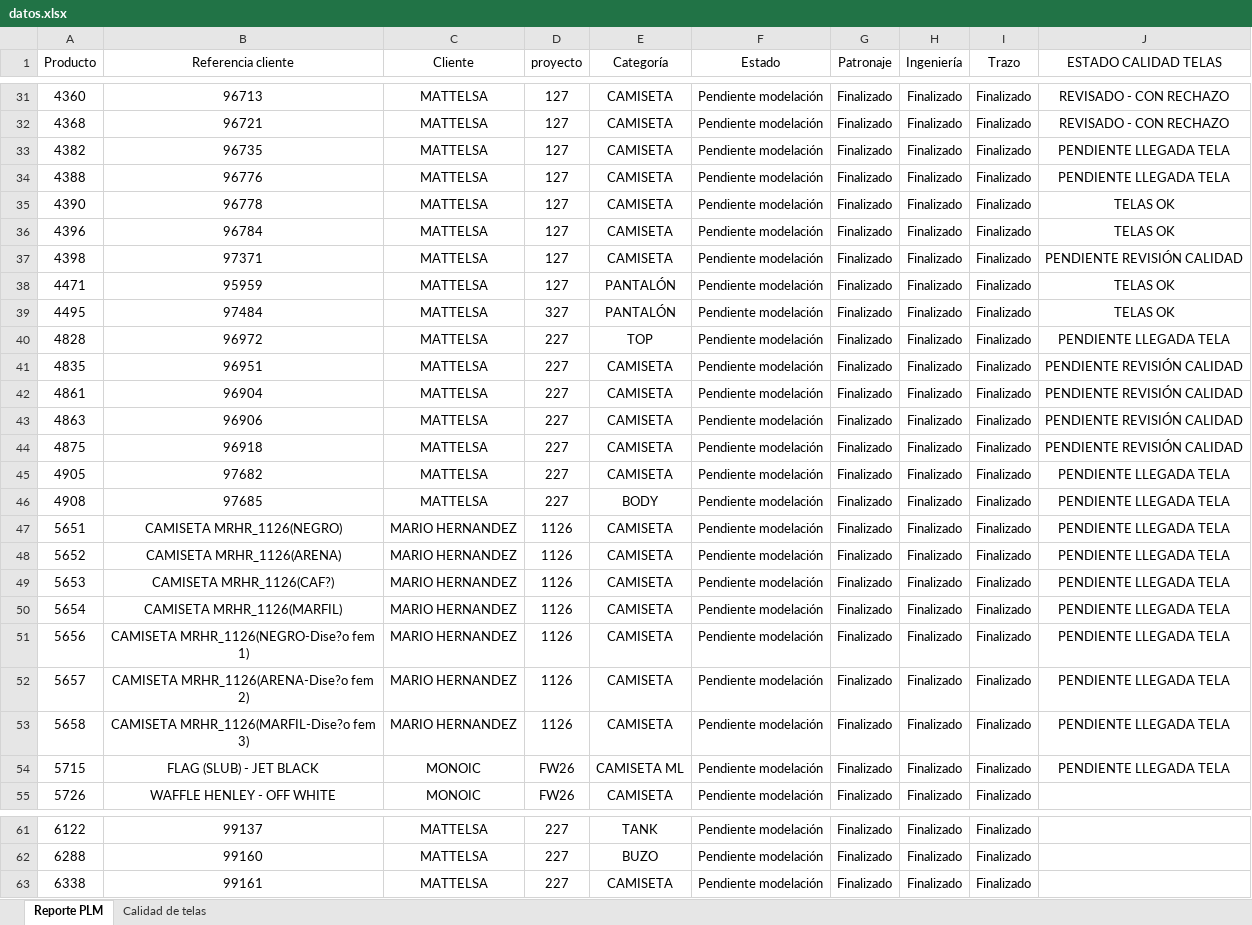
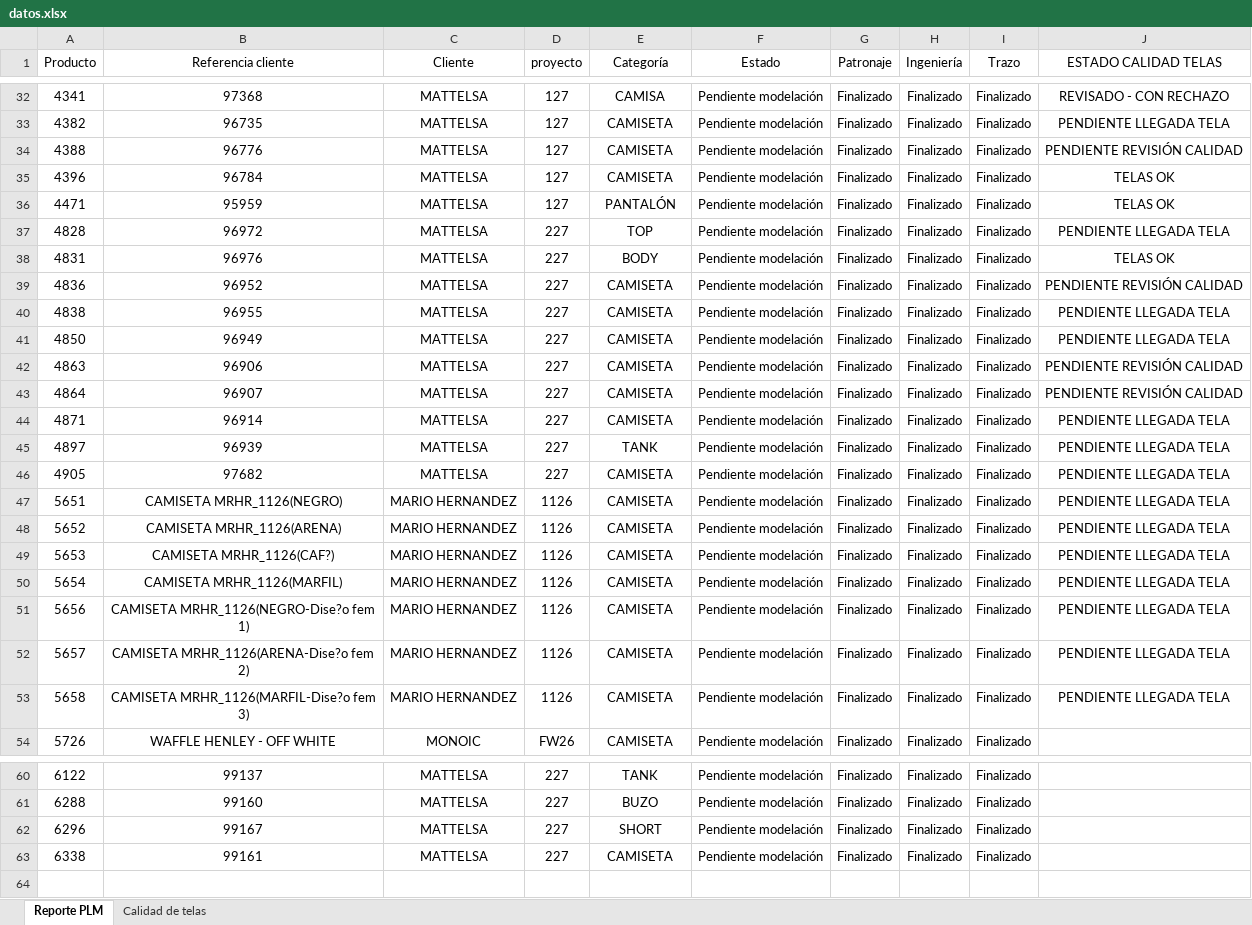
Before and after one commit to AnaliticaURA/PendientesLiberacion, an Excel workbook: datos.xlsx, sheet Reporte PLM, drawn as a sheet; only a part is shown, gaps mark what is left out; values as stored, in another font and other column widths than the file's, no borders; table styles not drawn; removed rows and columns are numbered as before the commit, all else as after; the diff covers the shown part only; the diff names each change by its address in the sheet, - before the commit and + after, or states it on an @@ line.

```diff
--- a/datos.xlsx (sheet Reporte PLM)
+++ b/datos.xlsx (sheet Reporte PLM)
-A32 (Producto): 4360
+A32 (Producto): 4341
-B32 (Referencia cliente): 96713
+B32 (Referencia cliente): 97368
-E32 (Categoría): CAMISETA
+E32 (Categoría): CAMISA
-row 32: 4368 | 96721 | MATTELSA | 127 | CAMISETA | Pendiente modelación | Finalizado | Finalizado | Finalizado | REVISADO - CON RECHAZO
-J34 (ESTADO CALIDAD TELAS): PENDIENTE LLEGADA TELA
+J34 (ESTADO CALIDAD TELAS): PENDIENTE REVISIÓN CALIDAD
-row 35: 4390 | 96778 | MATTELSA | 127 | CAMISETA | Pendiente modelación | Finalizado | Finalizado | Finalizado | TELAS OK
-row 37: 4398 | 97371 | MATTELSA | 127 | CAMISETA | Pendiente modelación | Finalizado | Finalizado | Finalizado | PENDIENTE REVISIÓN CALIDAD
-row 39: 4495 | 97484 | MATTELSA | 327 | PANTALÓN | Pendiente modelación | Finalizado | Finalizado | Finalizado | TELAS OK
+row 38: 4831 | 96976 | MATTELSA | 227 | BODY | Pendiente modelación | Finalizado | Finalizado | Finalizado | TELAS OK
-A39 (Producto): 4835
+A39 (Producto): 4836
-B39 (Referencia cliente): 96951
+B39 (Referencia cliente): 96952
-A40 (Producto): 4861
+A40 (Producto): 4838
-B40 (Referencia cliente): 96904
+B40 (Referencia cliente): 96955
-J40 (ESTADO CALIDAD TELAS): PENDIENTE REVISIÓN CALIDAD
+J40 (ESTADO CALIDAD TELAS): PENDIENTE LLEGADA TELA
+row 41: 4850 | 96949 | MATTELSA | 227 | CAMISETA | Pendiente modelación | Finalizado | Finalizado | Finalizado | PENDIENTE LLEGADA TELA
-A43 (Producto): 4875
+A43 (Producto): 4864
-B43 (Referencia cliente): 96918
+B43 (Referencia cliente): 96907
+row 44: 4871 | 96914 | MATTELSA | 227 | CAMISETA | Pendiente modelación | Finalizado | Finalizado | Finalizado | PENDIENTE LLEGADA TELA
+row 45: 4897 | 96939 | MATTELSA | 227 | TANK | Pendiente modelación | Finalizado | Finalizado | Finalizado | PENDIENTE LLEGADA TELA
-row 46: 4908 | 97685 | MATTELSA | 227 | BODY | Pendiente modelación | Finalizado | Finalizado | Finalizado | PENDIENTE LLEGADA TELA
-row 54: 5715 | FLAG (SLUB) - JET BLACK | MONOIC | FW26 | CAMISETA ML | Pendiente modelación | Finalizado | Finalizado | Finalizado | PENDIENTE LLEGADA TELA
+row 62: 6296 | 99167 | MATTELSA | 227 | SHORT | Pendiente modelación | Finalizado | Finalizado | Finalizado
```
Also changed, not shown: 6 added rows, 5 removed rows and 18 edited cells elsewhere in this sheet, sheet Calidad de telas.
